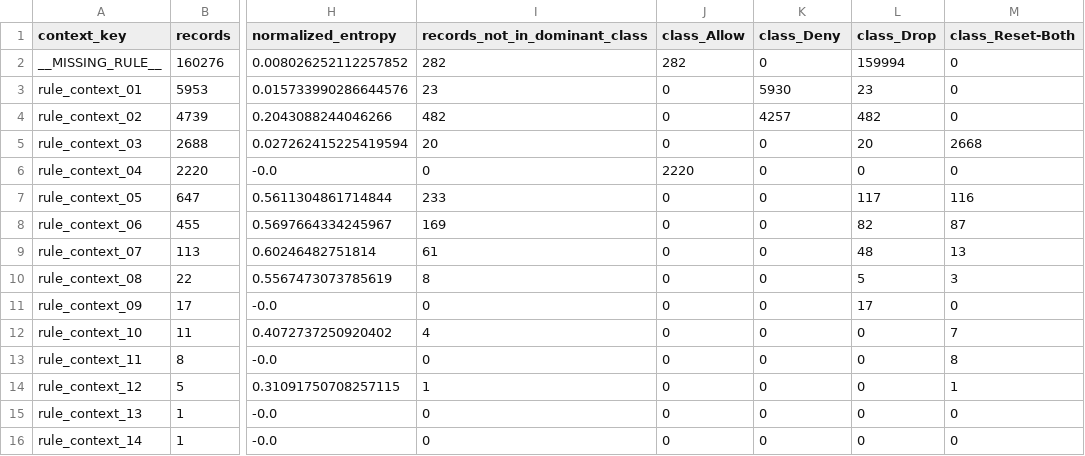
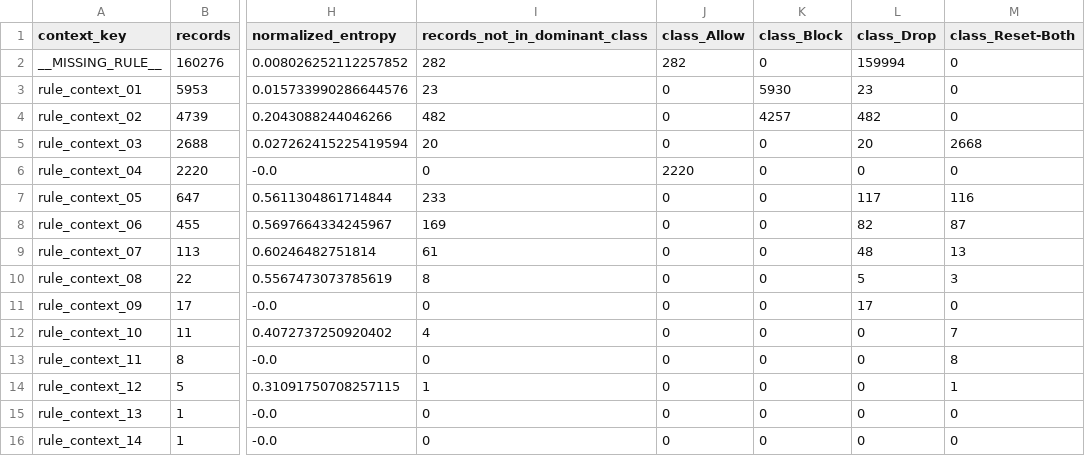
Before and after one commit to canay/threat-xai-action, a CSV file: results/policy_action_entropy_audit/policy_action_rule_purity.csv, drawn as a sheet; only a part is shown, gaps mark what is left out; the diff names each change by its address in the sheet, - before the commit and + after, or states it on an @@ line.

```diff
--- a/results/policy_action_entropy_audit/policy_action_rule_purity.csv
+++ b/results/policy_action_entropy_audit/policy_action_rule_purity.csv
-K1: class_Deny
+K1: class_Block
```
Also changed, not shown: results/policy_context_robustness/policy_context_rule_summary.csv, 6 other files.
